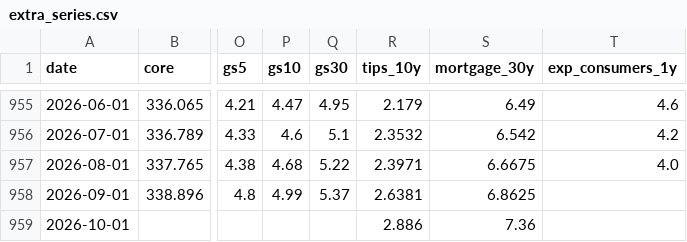
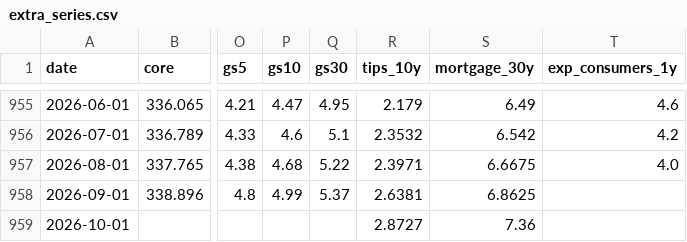
Before and after one commit to ppc1004/us-inflation-forecast, a CSV file: data/extra_series.csv, drawn as a sheet; only a part is shown, gaps mark what is left out; the diff names each change by its address in the sheet, - before the commit and + after, or states it on an @@ line.

```diff
--- a/data/extra_series.csv
+++ b/data/extra_series.csv
-R959 (tips_10y): 2.886
+R959 (tips_10y): 2.8727
```
